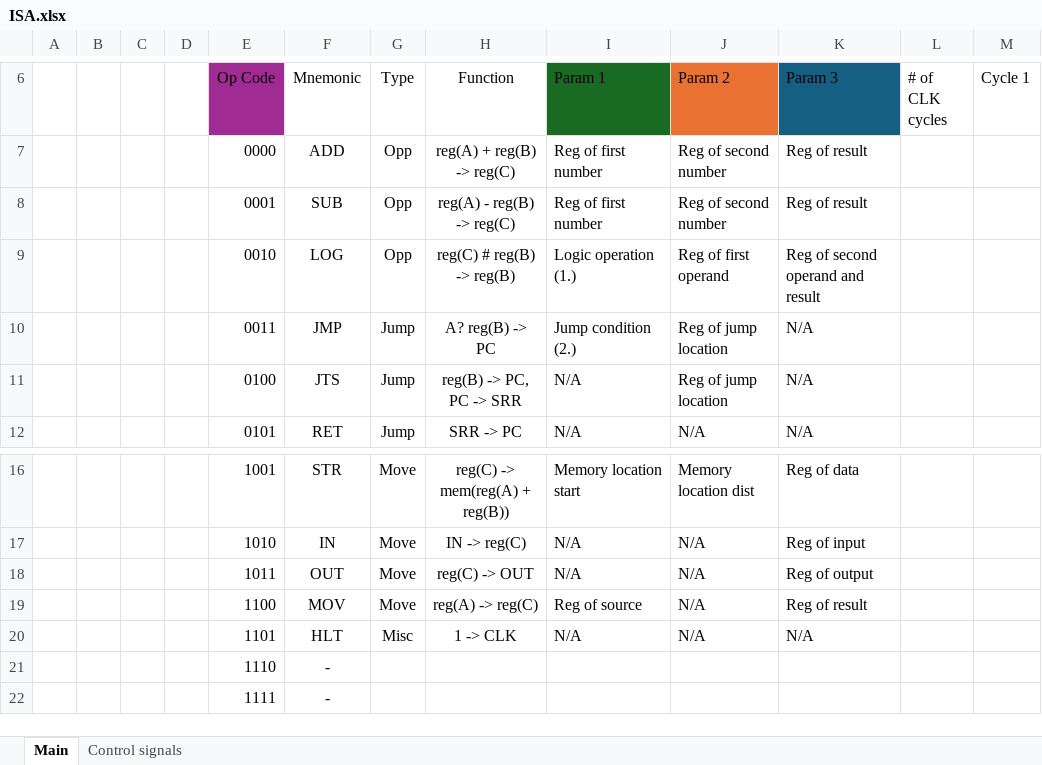
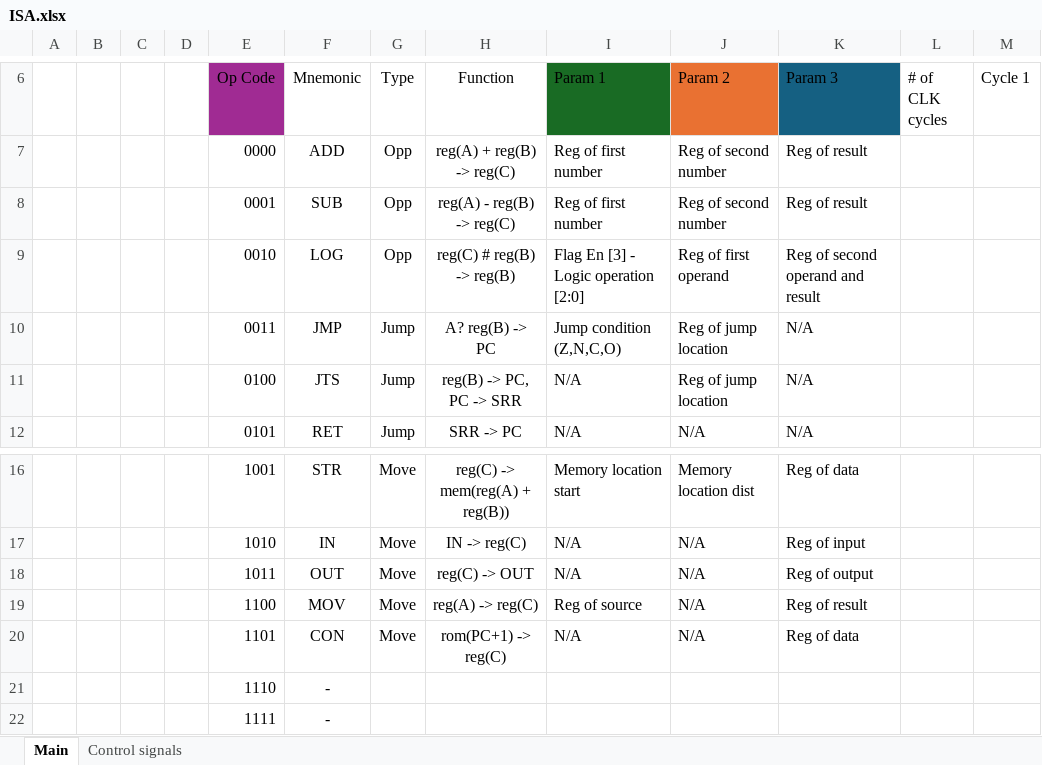
Before and after one commit to Malcollm/16-Bit-CPU, an Excel workbook: ISA.xlsx, sheet Main, drawn as a sheet; only a part is shown, gaps mark what is left out; values as stored, in another font and other column widths than the file's, no borders; removed rows and columns are numbered as before the commit, all else as after; the diff names each change by its address in the sheet, - before the commit and + after, or states it on an @@ line.

```diff
--- a/ISA.xlsx (sheet Main)
+++ b/ISA.xlsx (sheet Main)
-I9 (Param 1): Logic operation (1.)
+I9 (Param 1): Flag En [3] - Logic operation [2:0]
-I10 (Param 1): Jump condition (2.)
+I10 (Param 1): Jump condition (Z,N,C,O)
-row 20:  |  |  |  | 1101 | HLT | Misc | 1 -> CLK | N/A | N/A | N/A
+row 20:  |  |  |  | 1101 | CON | Move | rom(PC+1) -> reg(C) | N/A | N/A | Reg of data
```
Also changed, not shown: 2 other files.
